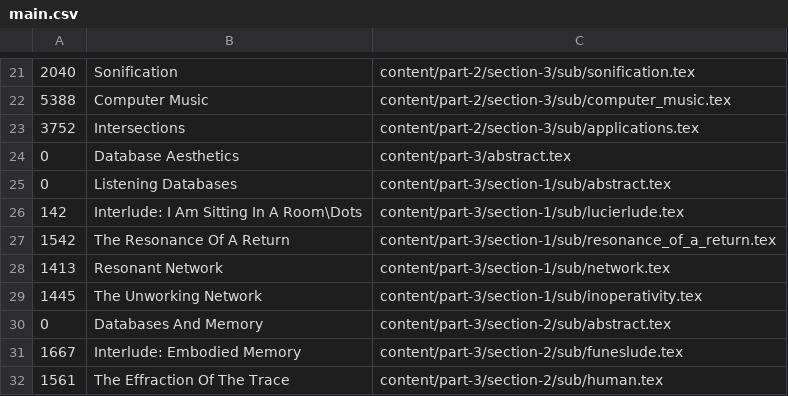
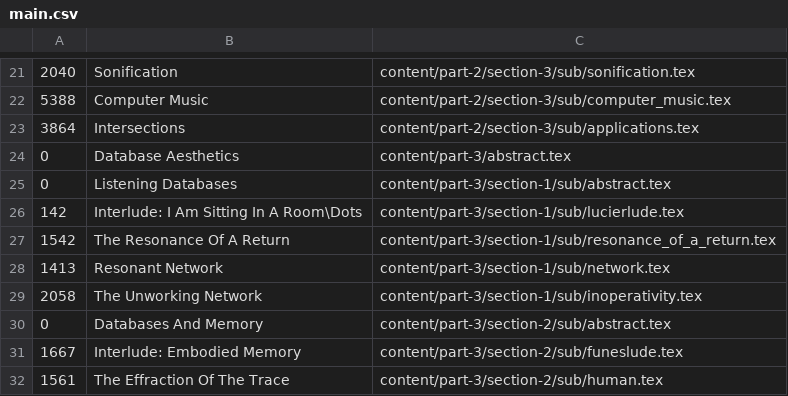
Before and after one commit to fdch/database_music, a CSV file: output/main.csv, drawn as a sheet; only a part is shown, gaps mark what is left out; the diff names each change by its address in the sheet, - before the commit and + after, or states it on an @@ line.

```diff
--- a/output/main.csv
+++ b/output/main.csv
-A23: 3752
+A23: 3864
-A29: 1445
+A29: 2058
```
Also changed, not shown: 15 other files.
